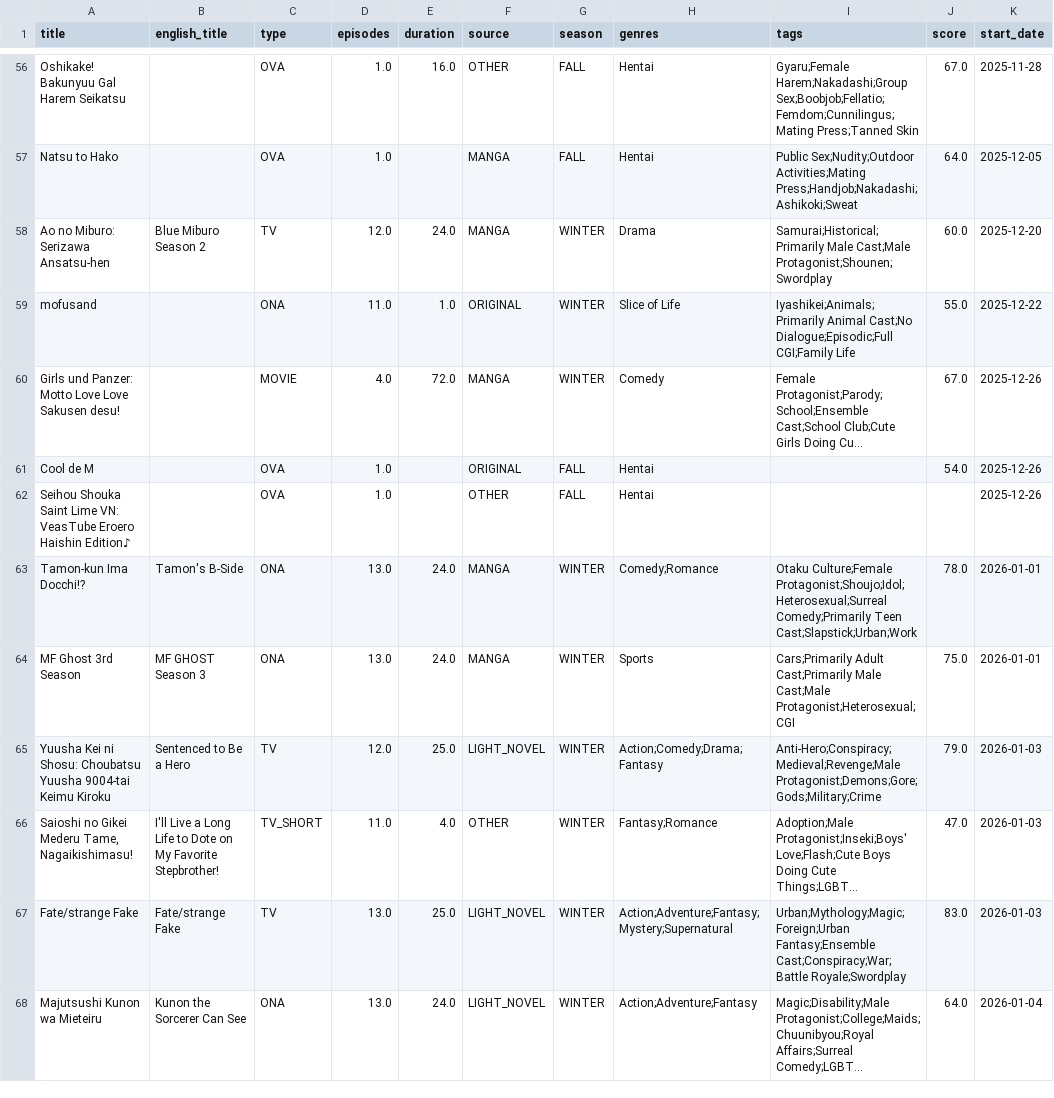
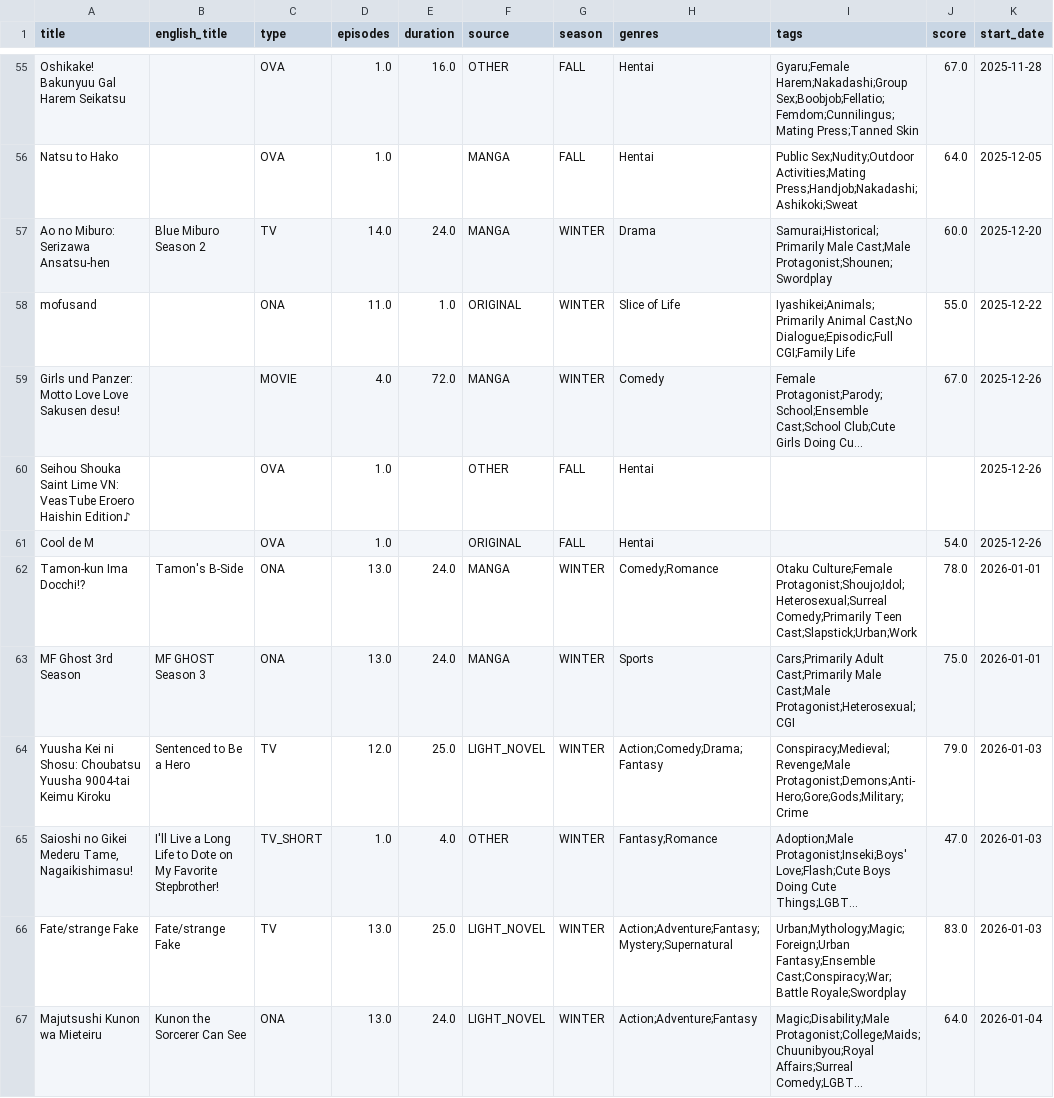
Before and after one commit to Andres-pixel35/Anime-dashboard, a CSV file: data/modified/airing_anime_M.csv, drawn as a sheet; only a part is shown, gaps mark what is left out; long unchanged cells end in …; addresses are those after the commit; the diff covers the shown part only; the diff names each change by its address in the sheet, - before the commit and + after, or states it on an @@ line.

```diff
--- a/data/modified/airing_anime_M.csv
+++ b/data/modified/airing_anime_M.csv
-D57 (episodes): 12.0
+D57 (episodes): 14.0
@@ row 62 moved to row 60: Seihou Shouka Saint Lime VN: VeasTube Er… @@
-I64 (tags): Anti-Hero;Conspiracy;Medieval;Revenge;Male Protagonist;Demons;Gore;Gods;Military;Crime
+I64 (tags): Conspiracy;Medieval;Revenge;Male Protagonist;Demons;Anti-Hero;Gore;Gods;Military;Crime
-D65 (episodes): 11.0
+D65 (episodes): 1.0
```
Also changed, not shown: 6 added rows, 8 removed rows, 8 moved rows and 8 edited cells elsewhere in this file, 1 other file.
